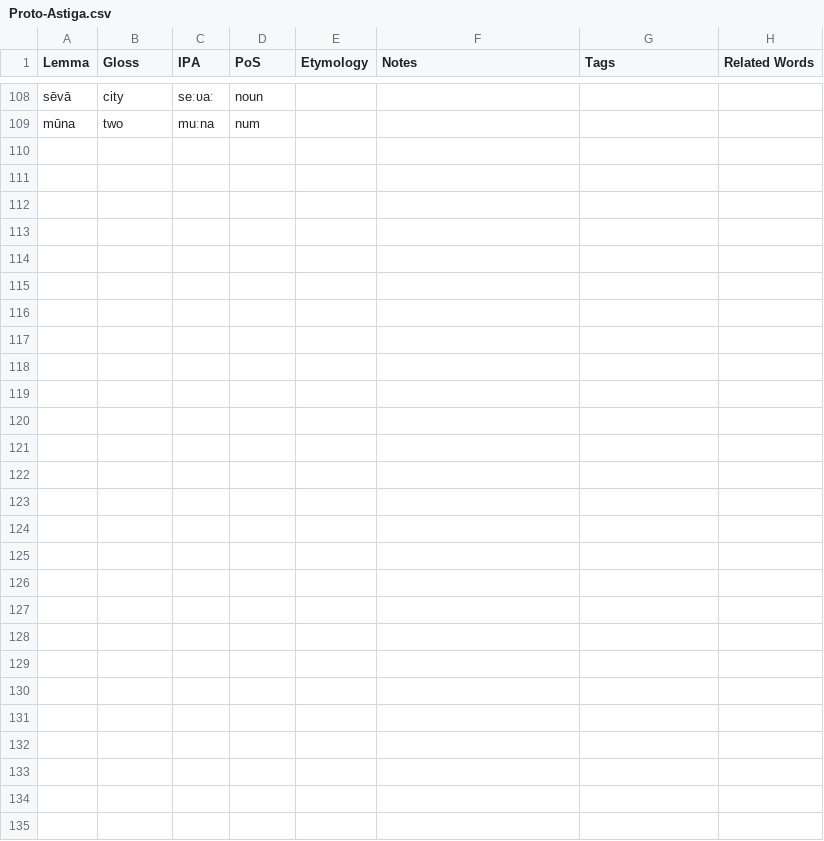
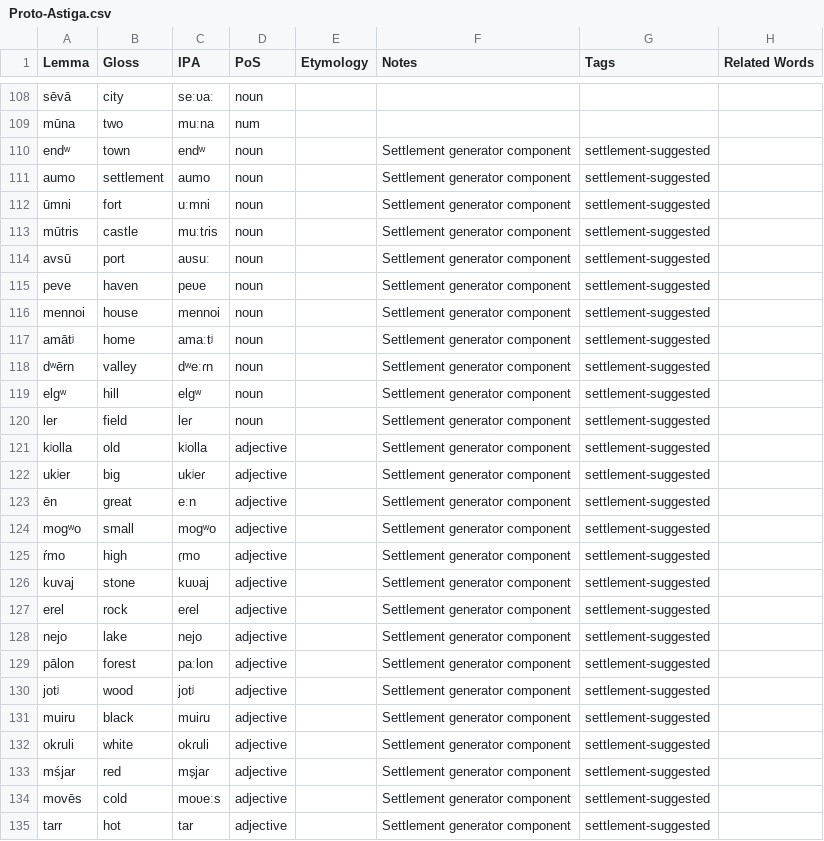
Before and after one commit to sera-phie/comana, a CSV file: lang/Proto-Astiga/Proto-Astiga.csv, drawn as a sheet; only a part is shown, gaps mark what is left out; the diff names each change by its address in the sheet, - before the commit and + after, or states it on an @@ line.

Commit message:
Add settlement name gen function

```diff
--- a/lang/Proto-Astiga/Proto-Astiga.csv
+++ b/lang/Proto-Astiga/Proto-Astiga.csv
+row 110: endʷ | town | endʷ | noun |  | Settlement generator component | settlement-suggested
+row 111: aumo | settlement | aumo | noun |  | Settlement generator component | settlement-suggested
+row 112: ūmni | fort | uːmni | noun |  | Settlement generator component | settlement-suggested
+row 113: mūtris | castle | muːtɾis | noun |  | Settlement generator component | settlement-suggested
+row 114: avsū | port | aʋsuː | noun |  | Settlement generator component | settlement-suggested
+row 115: peve | haven | peʋe | noun |  | Settlement generator component | settlement-suggested
+row 116: mennoi | house | mennoi | noun |  | Settlement generator component | settlement-suggested
+row 117: amātʲ | home | amaːtʲ | noun |  | Settlement generator component | settlement-suggested
+row 118: dʷērn | valley | dʷeːɾn | noun |  | Settlement generator component | settlement-suggested
+row 119: elgʷ | hill | elgʷ | noun |  | Settlement generator component | settlement-suggested
+row 120: ler | field | leɾ | noun |  | Settlement generator component | settlement-suggested
+row 121: kʲolla | old | kʲolla | adjective |  | Settlement generator component | settlement-suggested
+row 122: ukʲer | big | ukʲeɾ | adjective |  | Settlement generator component | settlement-suggested
+row 123: ēn | great | eːn | adjective |  | Settlement generator component | settlement-suggested
+row 124: mogʷo | small | mogʷo | adjective |  | Settlement generator component | settlement-suggested
+row 125: ŕmo | high | ɾ̩mo | adjective |  | Settlement generator component | settlement-suggested
+row 126: kuvaj | stone | kuʋaj | adjective |  | Settlement generator component | settlement-suggested
+row 127: erel | rock | eɾel | adjective |  | Settlement generator component | settlement-suggested
+row 128: nejo | lake | nejo | adjective |  | Settlement generator component | settlement-suggested
+row 129: pālon | forest | paːlon | adjective |  | Settlement generator component | settlement-suggested
+row 130: jotʲ | wood | jotʲ | adjective |  | Settlement generator component | settlement-suggested
+row 131: muiru | black | muiɾu | adjective |  | Settlement generator component | settlement-suggested
+row 132: okruli | white | okɾuli | adjective |  | Settlement generator component | settlement-suggested
+row 133: mśjar | red | ms̩jaɾ | adjective |  | Settlement generator component | settlement-suggested
+row 134: movēs | cold | moʋeːs | adjective |  | Settlement generator component | settlement-suggested
+row 135: tarr | hot | tar | adjective |  | Settlement generator component | settlement-suggested
```
Also changed, not shown: 1 other file.
